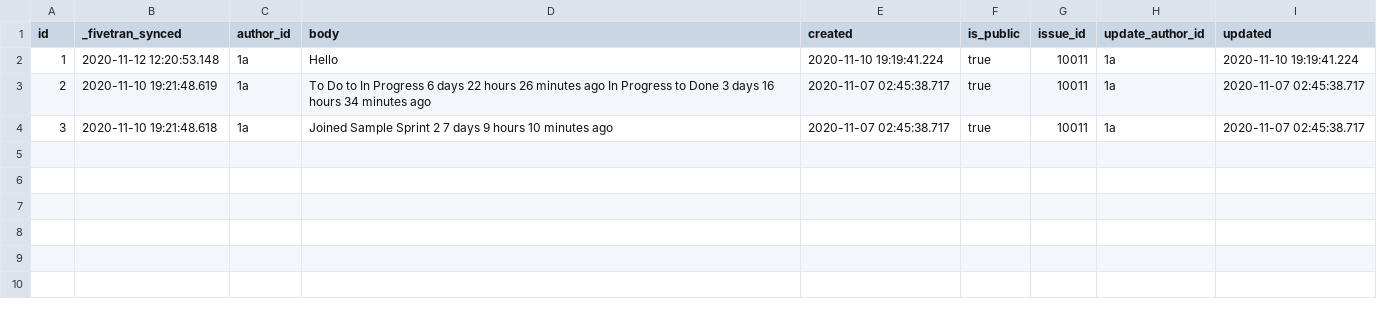
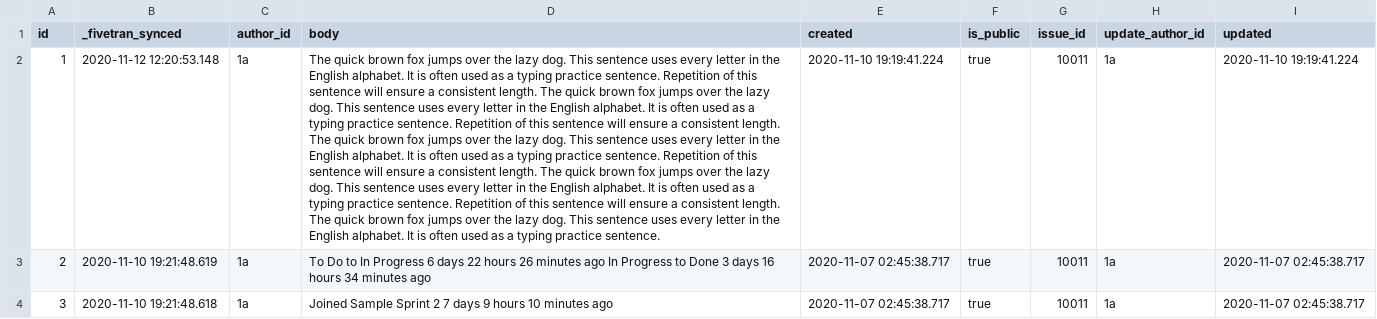
Before and after one commit to fivetran/dbt_unified_rag, a CSV file: integration_tests/seeds/jira_comment.csv, drawn as a sheet; the diff names each change by its address in the sheet, - before the commit and + after, or states it on an @@ line.

Commit message:
update jira comment seed file to test for chunk_index

```diff
--- a/integration_tests/seeds/jira_comment.csv
+++ b/integration_tests/seeds/jira_comment.csv
-D2 (body): Hello
+D2 (body): The quick brown fox jumps over the lazy dog. This sentence uses every letter in the English alphabet. It is often used as a typing practice sentence. Repetition of this sentence will ensure a consistent length. The quick brown fox jumps over the lazy dog. This sentence uses every letter in the English alphabet. It is often used as a typing practice sentence. Repetition of this sentence will ensure a consistent length. The quick brown fox jumps over the lazy dog. This sentence uses every letter in the English alphabet. It is often used as a typing practice sentence. Repetition of this sentence will ensure a consistent length. The quick brown fox jumps over the lazy dog. This sentence uses every letter in the English alphabet. It is often used as a typing practice sentence. Repetition of this sentence will ensure a consistent length. The quick brown fox jumps over the lazy dog. This sentence uses every letter in the English alphabet. It is often used as a typing practice sentence.
```
